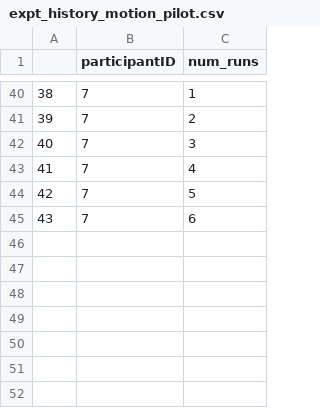
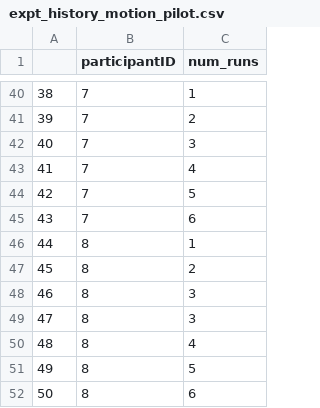
Before and after one commit to dineenai/motion_adult_pilot, a CSV file: expt_history_motion_pilot.csv, drawn as a sheet; only a part is shown, gaps mark what is left out.

```diff
--- a/expt_history_motion_pilot.csv
+++ b/expt_history_motion_pilot.csv
@@ -45 +45,8 @@
 43,7,6
+44,8,1
+45,8,2
+46,8,3
+47,8,3
+48,8,4
+49,8,5
+50,8,6
```
Also changed, not shown: 15 other files.
